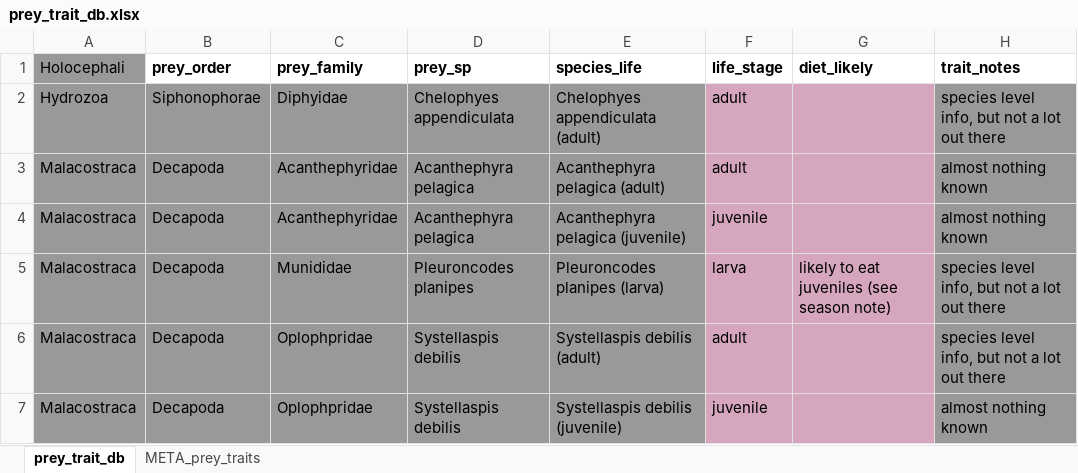
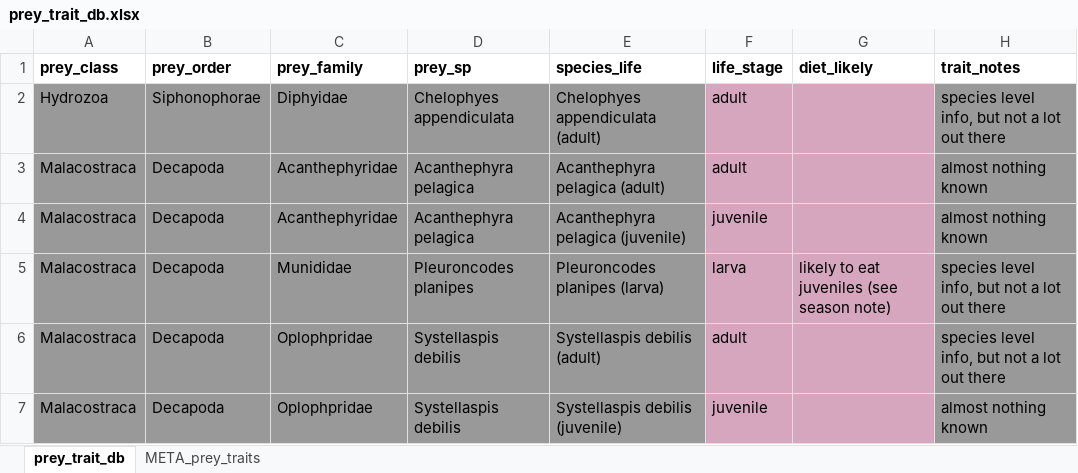
Before and after one commit to CHANGE-Lab/albacore-diet-global, an Excel workbook: data/input_data/prey_trait_db.xlsx, sheet prey_trait_db, drawn as a sheet; only a part is shown; values as stored, in another font and other column widths than the file's, no borders; charts and pictures and conditional formats not drawn; the diff names each change by its address in the sheet, - before the commit and + after, or states it on an @@ line.

Commit message:
Project data input and output cleaning

```diff
--- a/data/input_data/prey_trait_db.xlsx (sheet prey_trait_db)
+++ b/data/input_data/prey_trait_db.xlsx (sheet prey_trait_db)
-A1: Holocephali
+A1: prey_class
@@ A1 fill: #999999 → none, bold: off → on @@
```
Also changed, not shown: sheet META_prey_traits, 8 other files.
